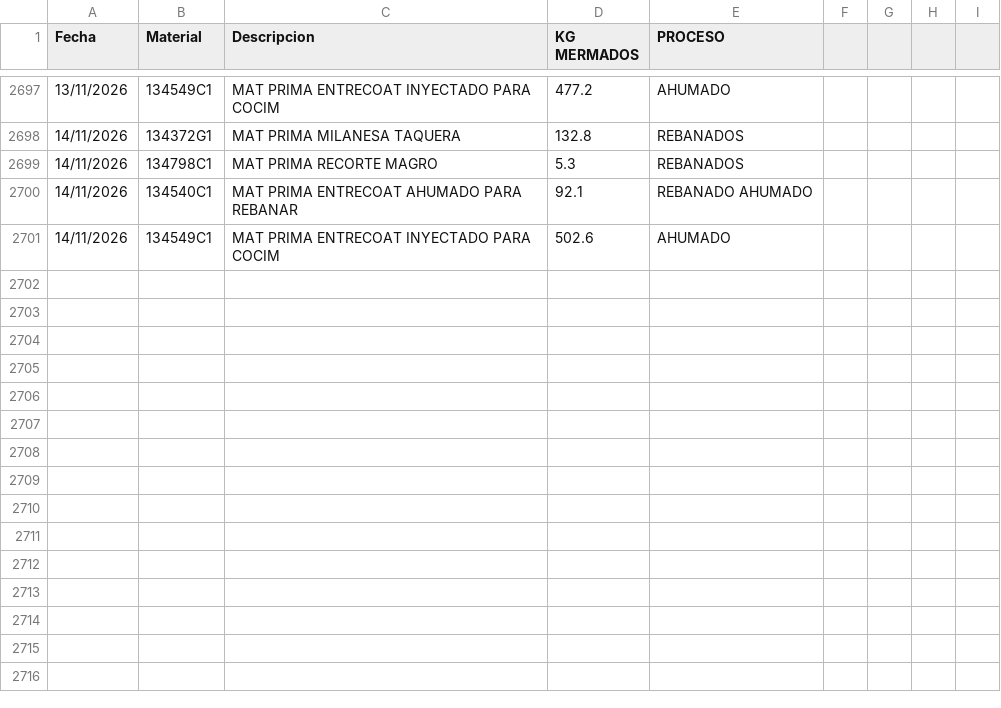
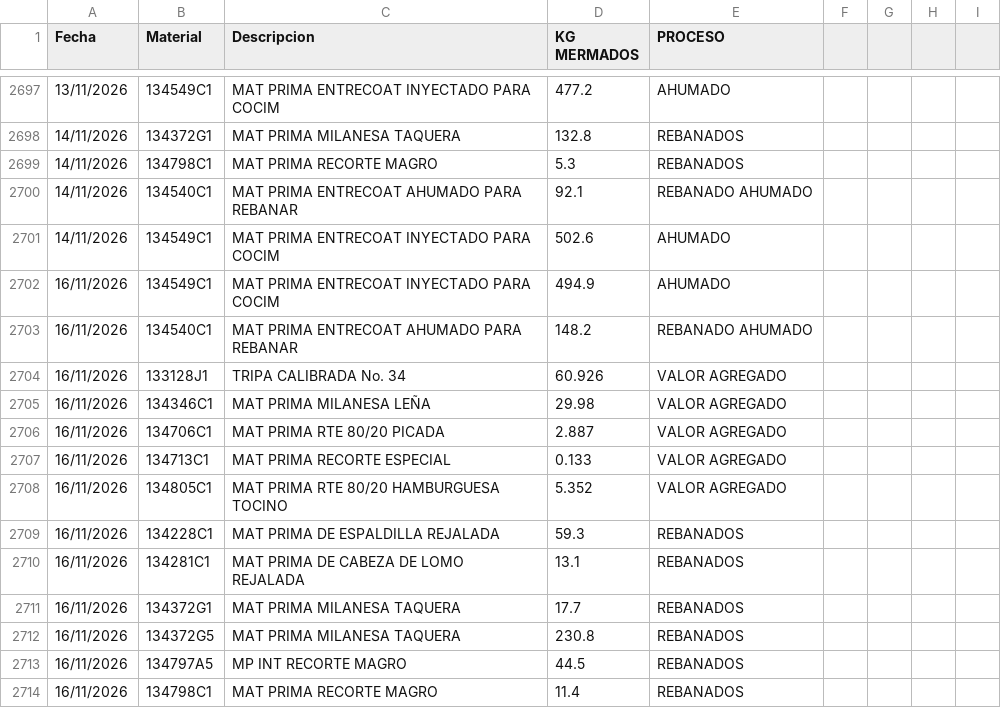
Before and after one commit to rosaliolh/basedatos, a CSV file: registrodemermaprocesosirapuato.csv, drawn as a sheet; only a part is shown, gaps mark what is left out; the diff names each change by its address in the sheet, - before the commit and + after, or states it on an @@ line.

Commit message:
Update registrodemermaprocesosirapuato.csv

```diff
--- a/registrodemermaprocesosirapuato.csv
+++ b/registrodemermaprocesosirapuato.csv
+row 2702: 16/11/2026 | 134549C1 | MAT PRIMA ENTRECOAT INYECTADO PARA COCIM | 494.9 | AHUMADO
+row 2703: 16/11/2026 | 134540C1 | MAT PRIMA ENTRECOAT AHUMADO PARA REBANAR | 148.2 | REBANADO AHUMADO
+row 2704: 16/11/2026 | 133128J1 | TRIPA CALIBRADA No. 34 | 60.926 | VALOR AGREGADO
+row 2705: 16/11/2026 | 134346C1 | MAT PRIMA MILANESA LEÑA | 29.98 | VALOR AGREGADO
+row 2706: 16/11/2026 | 134706C1 | MAT PRIMA RTE 80/20 PICADA | 2.887 | VALOR AGREGADO
+row 2707: 16/11/2026 | 134713C1 | MAT PRIMA RECORTE ESPECIAL | 0.133 | VALOR AGREGADO
+row 2708: 16/11/2026 | 134805C1 | MAT PRIMA RTE 80/20 HAMBURGUESA TOCINO | 5.352 | VALOR AGREGADO
+row 2709: 16/11/2026 | 134228C1 | MAT PRIMA DE ESPALDILLA REJALADA | 59.3 | REBANADOS
+row 2710: 16/11/2026 | 134281C1 | MAT PRIMA DE CABEZA DE LOMO REJALADA | 13.1 | REBANADOS
+row 2711: 16/11/2026 | 134372G1 | MAT PRIMA MILANESA TAQUERA | 17.7 | REBANADOS
+row 2712: 16/11/2026 | 134372G5 | MAT PRIMA MILANESA TAQUERA | 230.8 | REBANADOS
+row 2713: 16/11/2026 | 134797A5 | MP INT RECORTE MAGRO | 44.5 | REBANADOS
+row 2714: 16/11/2026 | 134798C1 | MAT PRIMA RECORTE MAGRO | 11.4 | REBANADOS
```
